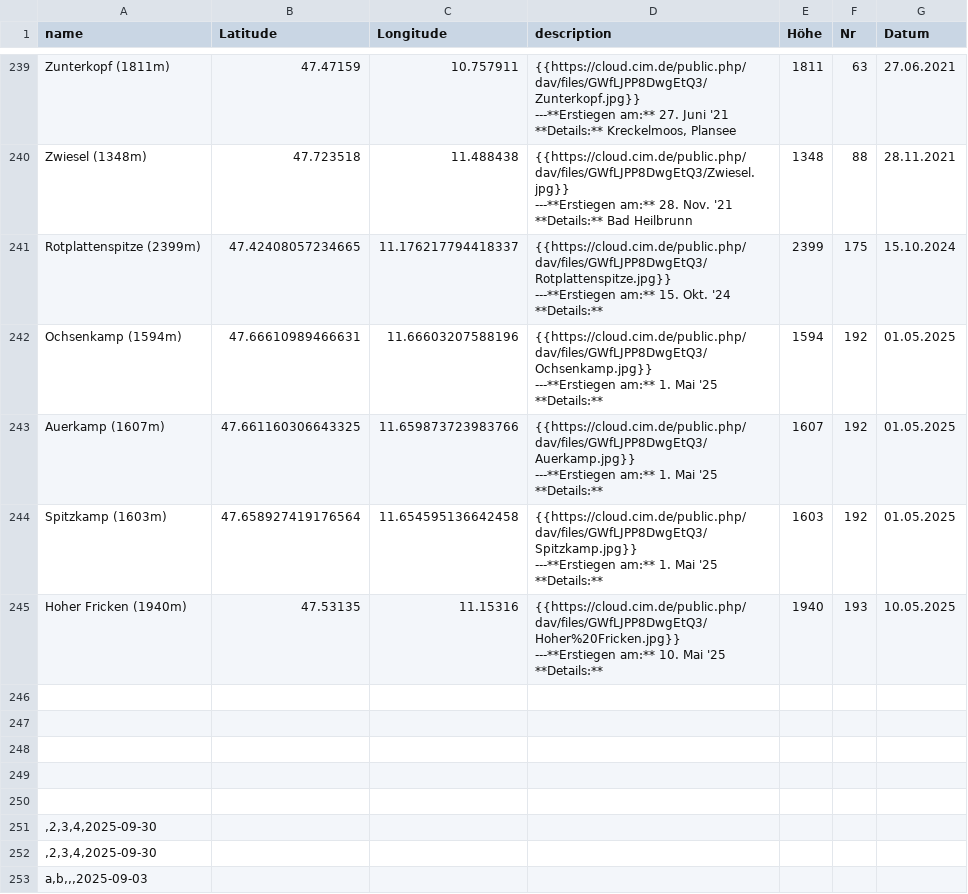
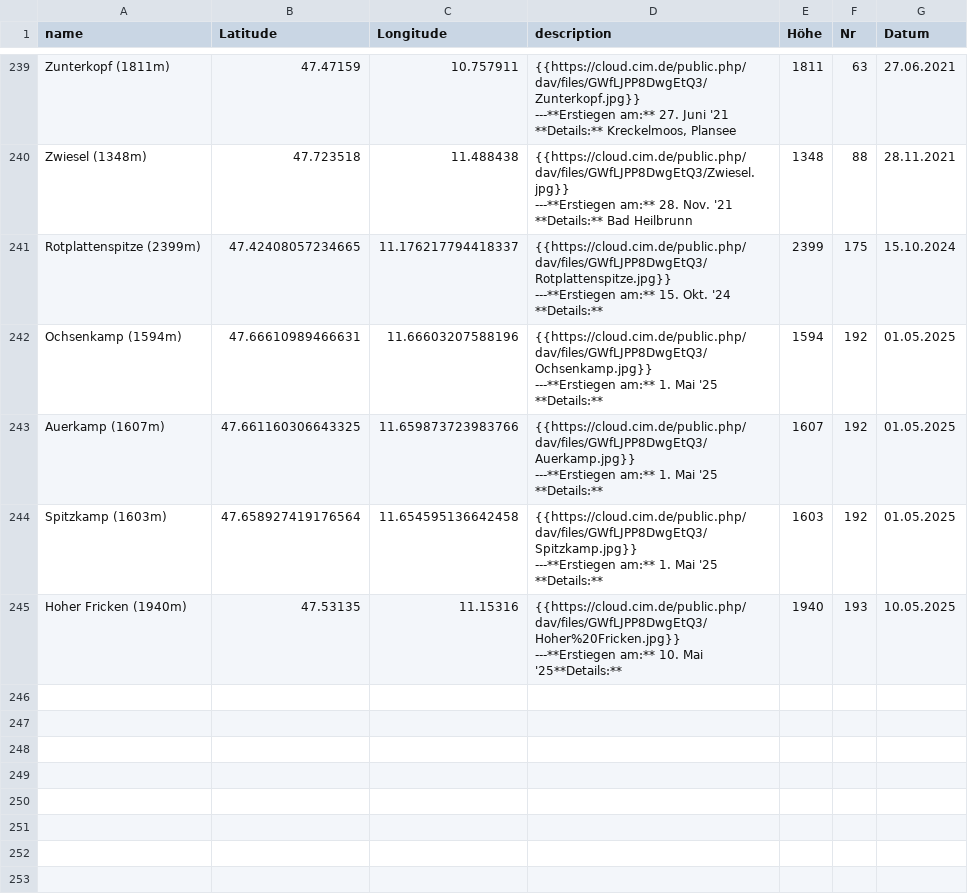
Before and after one commit to lku-dev/umap-daten, a CSV file: 0_test.csv, drawn as a sheet; only a part is shown, gaps mark what is left out.

Commit message:
Update 0_test.csv

```diff
--- a/0_test.csv
+++ b/0_test.csv
@@ -730,12 +730,3 @@ Spitzkamp (1603m)|47.658927419176564|11.654595136642458|"{{https://cloud.cim.de/
 **Details:** "|1603|192|01.05.2025
-Hoher Fricken (1940m)|47.53135|11.15316|"{{https://cloud.cim.de/public.php/dav/files/GWfLJPP8DwgEtQ3/Hoher%20Fricken.jpg}}
----**Erstiegen am:** 10. Mai '25
-**Details:** "|1940|193|10.05.2025
-
-
-
-
-
-,2,3,4,2025-09-30
-,2,3,4,2025-09-30
-a,b,,,2025-09-03
+Hoher Fricken (1940m)|47.53135|11.15316|"{{https://cloud.cim.de/public.php/dav/files/GWfLJPP8DwgEtQ3/Hoher%20Fricken.jpg}}
+---**Erstiegen am:** 10. Mai '25**Details:** "|1940|193|10.05.2025
```
